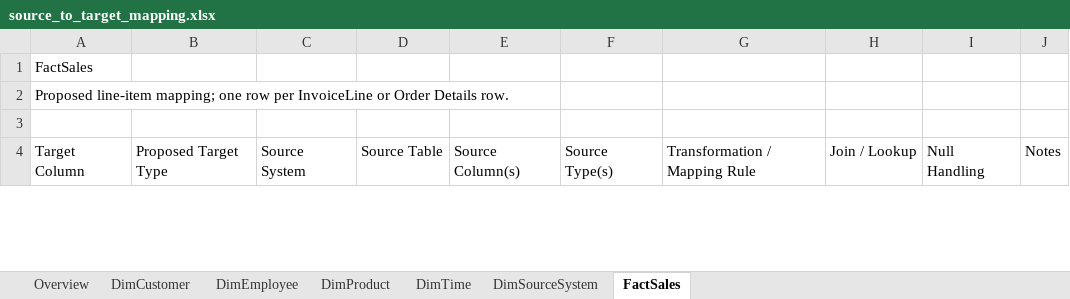
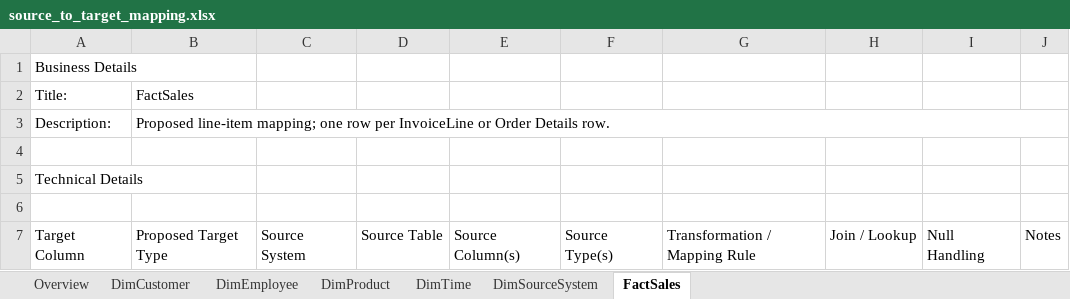
Before and after one commit to sorravit-te/Data-Warehouse-DSI310, an Excel workbook: docs/mapping/source_to_target_mapping.xlsx, sheet FactSales, drawn as a sheet; only a part is shown; values as stored, in another font and other column widths than the file's, no cell formats; table styles not drawn; addresses are those after the commit; the diff names each change by its address in the sheet, - before the commit and + after, or states it on an @@ line.

Commit message:
style: refine source-to-target mapping workbook

```diff
--- a/docs/mapping/source_to_target_mapping.xlsx (sheet FactSales)
+++ b/docs/mapping/source_to_target_mapping.xlsx (sheet FactSales)
-A1: FactSales
+A1: Business Details
+row 2: Title: | FactSales
+row 3: Description: | Proposed line-item mapping; one row per InvoiceLine or Order Details row.
+row 4: (empty)
-A5: Proposed line-item mapping; one row per InvoiceLine or Order Details row.
+A5: Technical Details
```
Also changed, not shown: sheet DimSourceSystem, sheet Overview, sheet DimEmployee, sheet DimProduct, sheet DimTime, sheet DimCustomer, cell formats.
